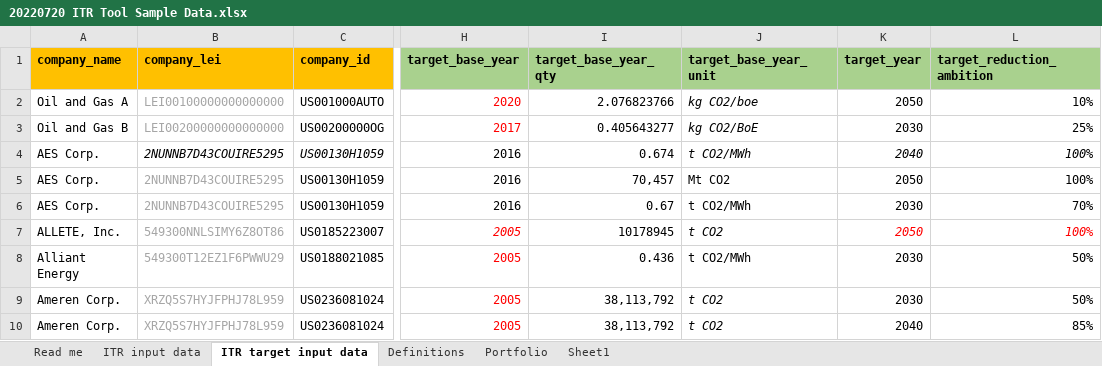
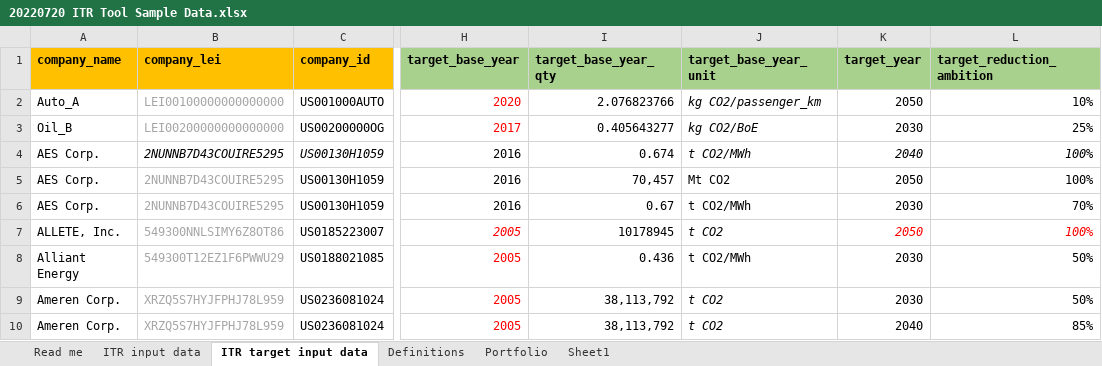
Before and after one commit to os-climate/ITR, an Excel workbook: examples/data/20220720 ITR Tool Sample Data.xlsx, sheet ITR target input data, drawn as a sheet; only a part is shown, gaps mark what is left out; values as stored, in another font and other column widths than the file's, no borders; the diff names each change by its address in the sheet, - before the commit and + after, or states it on an @@ line.

Commit message:
Fix up unit errors in O&G and Autos.  Also remove below 2-degree Autos data from not-below 2-degree JSON file.
Signed-off-by: MichaelTiemann <72577720+MichaelTiemannOSC@users.noreply.github.com>

```diff
--- a/examples/data/20220720 ITR Tool Sample Data.xlsx (sheet ITR target input data)
+++ b/examples/data/20220720 ITR Tool Sample Data.xlsx (sheet ITR target input data)
-A2 (company_name): Oil and Gas A
+A2 (company_name): Auto_A
-J2 (target_base_year_unit): kg CO2/boe
+J2 (target_base_year_unit): kg CO2/passenger_km
-A3 (company_name): Oil and Gas B
+A3 (company_name): Oil_B
```
Also changed, not shown: sheet Portfolio, sheet ITR input data, charts or pictures, 4 other files.
